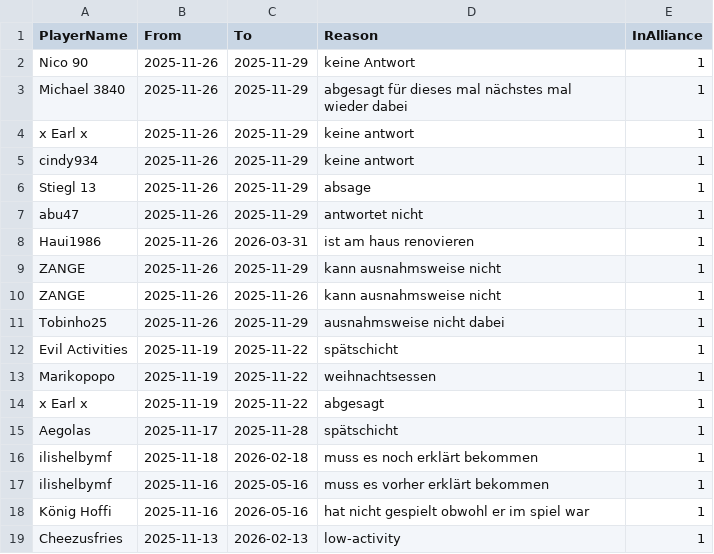
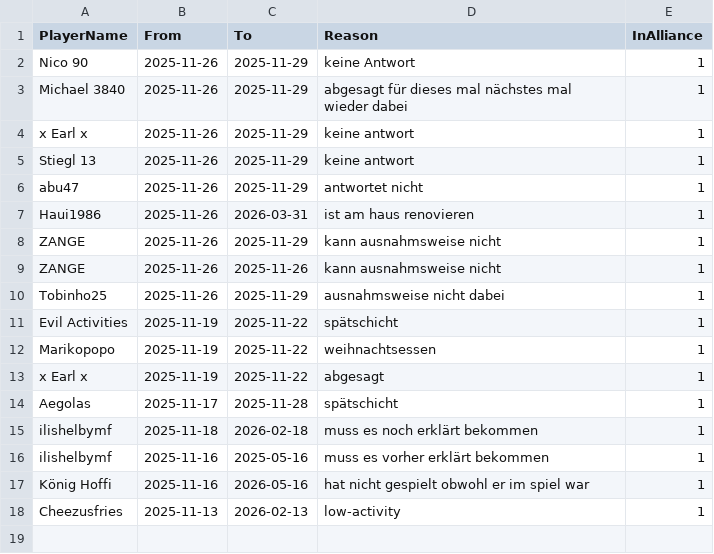
Before and after one commit to its-h4k1/desert-storm-roster-optimizer, a CSV file: data/absences.csv, drawn as a sheet.

Commit message:
admin: update absences.csv via absences ui

```diff
--- a/data/absences.csv
+++ b/data/absences.csv
@@ -4,4 +4,3 @@ Michael 3840,2025-11-26,2025-11-29,abgesagt für dieses mal nächstes mal wieder
 x Earl x,2025-11-26,2025-11-29,keine antwort,1
-cindy934,2025-11-26,2025-11-29,keine antwort,1
-Stiegl 13,2025-11-26,2025-11-29,absage,1
+Stiegl 13,2025-11-26,2025-11-29,keine antwort,1
 abu47,2025-11-26,2025-11-29,antwortet nicht,1
```
